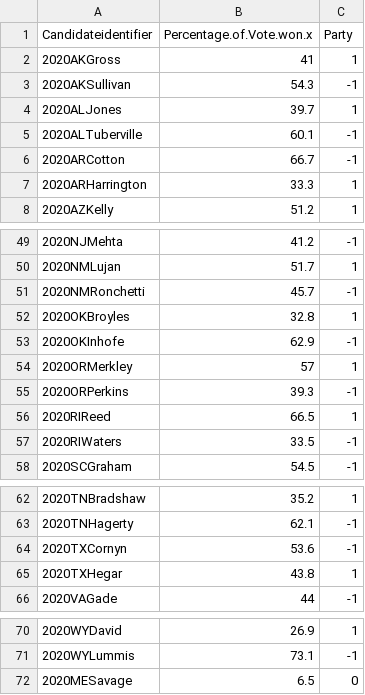
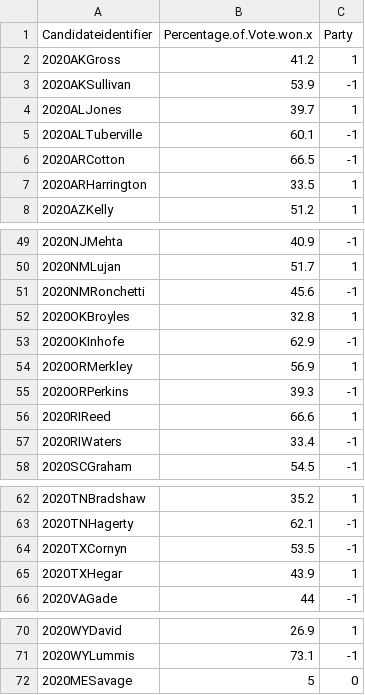
Before and after one commit to yahoochen97/CNNForecasting, a CSV file: data/2020results.csv, drawn as a sheet; only a part is shown, gaps mark what is left out; the diff covers the shown part only.

```diff
--- a/data/2020results.csv
+++ b/data/2020results.csv
@@ -1,8 +1,8 @@
 Candidateidentifier,Percentage.of.Vote.won.x,Party
-2020AKGross,41,1
-2020AKSullivan,54.3,-1
+2020AKGross,41.2,1
+2020AKSullivan,53.9,-1
 2020ALJones,39.7,1
 2020ALTuberville,60.1,-1
-2020ARCotton,66.7,-1
-2020ARHarrington,33.3,1
+2020ARCotton,66.5,-1
+2020ARHarrington,33.5,1
 2020AZKelly,51.2,1
@@ -49,10 +49,10 @@ Candidateidentifier,Percentage.of.Vote.won.x,Party
-2020NJMehta,41.2,-1
+2020NJMehta,40.9,-1
 2020NMLujan,51.7,1
-2020NMRonchetti,45.7,-1
+2020NMRonchetti,45.6,-1
 2020OKBroyles,32.8,1
 2020OKInhofe,62.9,-1
-2020ORMerkley,57,1
+2020ORMerkley,56.9,1
 2020ORPerkins,39.3,-1
-2020RIReed,66.5,1
-2020RIWaters,33.5,-1
+2020RIReed,66.6,1
+2020RIWaters,33.4,-1
 2020SCGraham,54.5,-1
@@ -63,4 +63,4 @@ Candidateidentifier,Percentage.of.Vote.won.x,Party
 2020TNHagerty,62.1,-1
-2020TXCornyn,53.6,-1
-2020TXHegar,43.8,1
+2020TXCornyn,53.5,-1
+2020TXHegar,43.9,1
 2020VAGade,44,-1
@@ -71,2 +71,2 @@ Candidateidentifier,Percentage.of.Vote.won.x,Party
 2020WYLummis,73.1,-1
-2020MESavage,6.5,0
+2020MESavage,5,0
```
Also changed, not shown: 16 edited cells elsewhere in this file, 12 other files.
